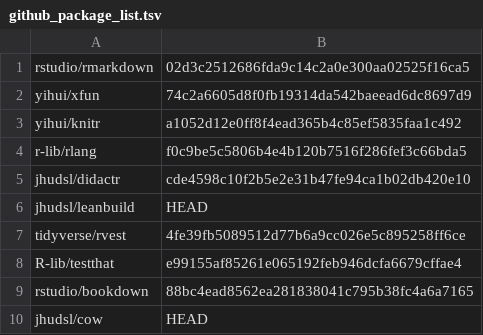
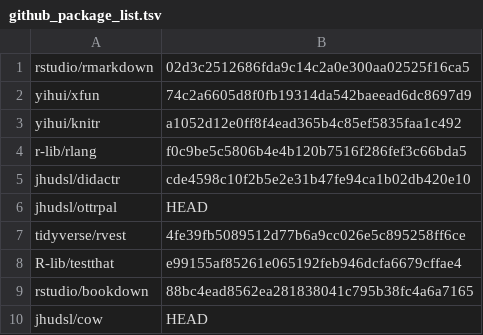
Before and after one commit to jhudsl/ITN_computing_resources, a TSV file: docker/github_package_list.tsv, drawn as a sheet.

Commit message:
somehow this had leanbuild

```diff
--- a/docker/github_package_list.tsv
+++ b/docker/github_package_list.tsv
@@ -5,3 +5,3 @@ r-lib/rlang	f0c9be5c5806b4e4b120b7516f286fef3c66bda5
 jhudsl/didactr	cde4598c10f2b5e2e31b47fe94ca1b02db420e10
-jhudsl/leanbuild	HEAD
+jhudsl/ottrpal	HEAD
 tidyverse/rvest	4fe39fb5089512d77b6a9cc026e5c895258ff6ce
```
